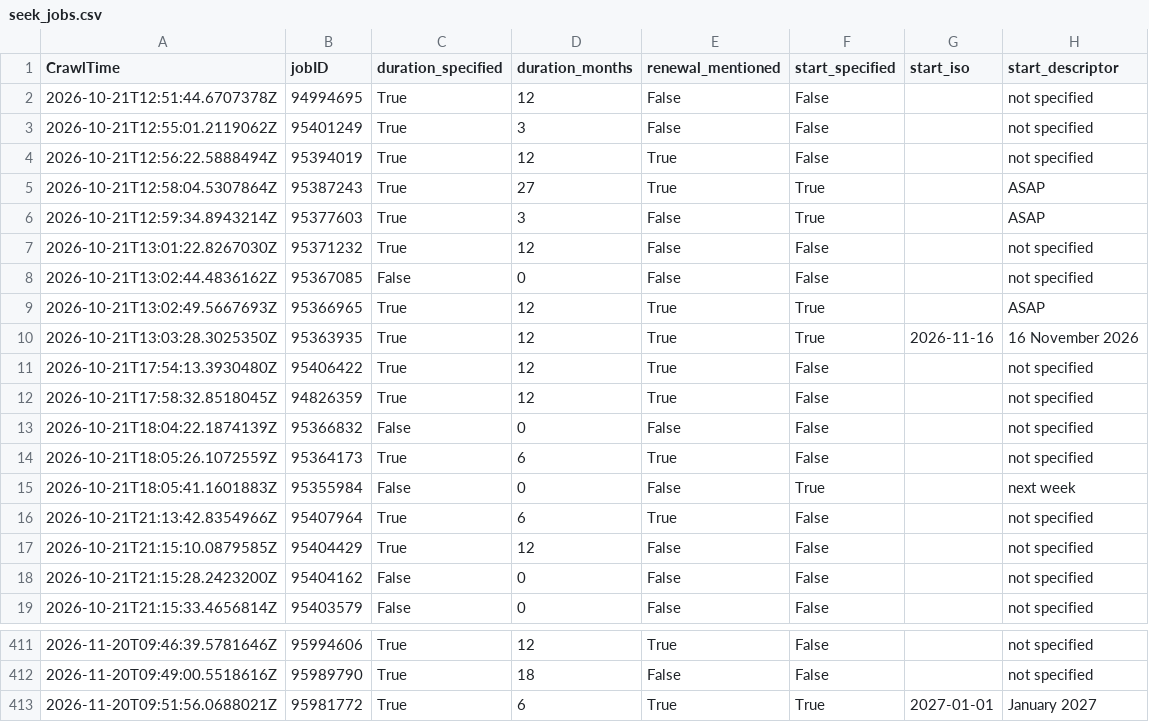
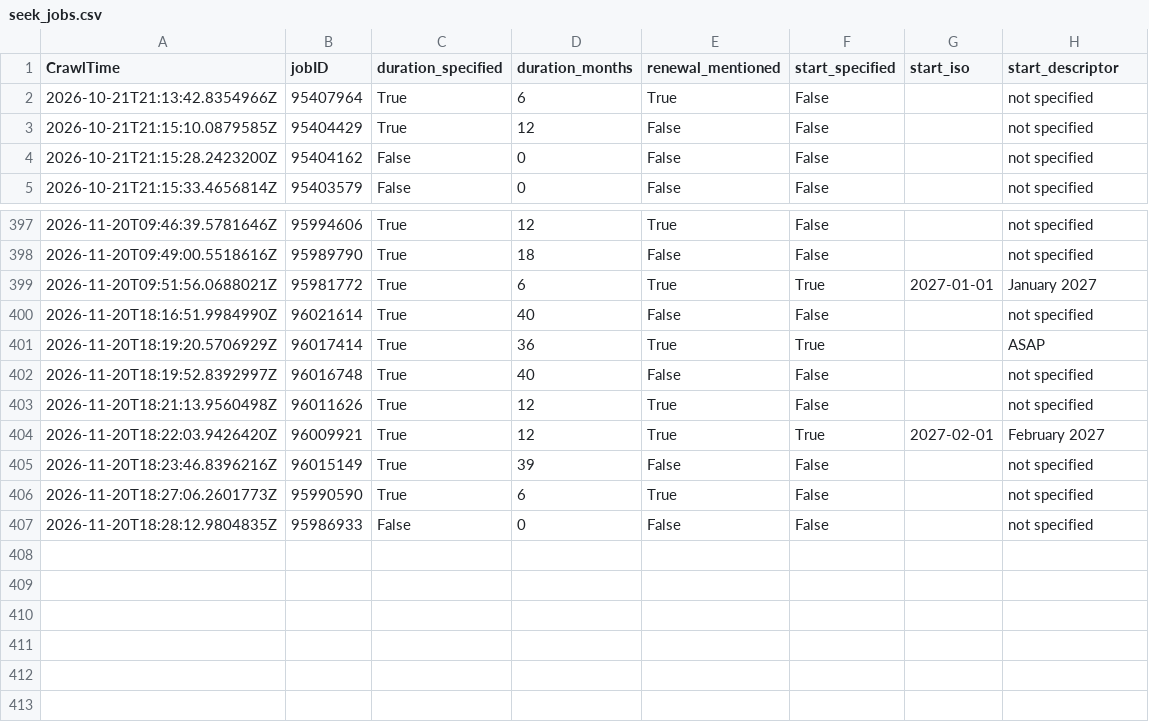
Before and after one commit to adverbdizzy7d/Seek-Jobs, a CSV file: data/seek_jobs.csv, drawn as a sheet; only a part is shown, gaps mark what is left out.

```diff
--- a/data/seek_jobs.csv
+++ b/data/seek_jobs.csv
@@ -1,16 +1,2 @@
 CrawlTime,jobID,duration_specified,duration_months,renewal_mentioned,start_specified,start_iso,start_descriptor
-"2026-10-21T12:51:44.6707378Z","94994695","True","12","False","False","","not specified"
-"2026-10-21T12:55:01.2119062Z","95401249","True","3","False","False","","not specified"
-"2026-10-21T12:56:22.5888494Z","95394019","True","12","True","False","","not specified"
-"2026-10-21T12:58:04.5307864Z","95387243","True","27","True","True","","ASAP"
-"2026-10-21T12:59:34.8943214Z","95377603","True","3","False","True","","ASAP"
-"2026-10-21T13:01:22.8267030Z","95371232","True","12","False","False","","not specified"
-"2026-10-21T13:02:44.4836162Z","95367085","False","0","False","False","","not specified"
-"2026-10-21T13:02:49.5667693Z","95366965","True","12","True","True","","ASAP"
-"2026-10-21T13:03:28.3025350Z","95363935","True","12","True","True","2026-11-16","16 November 2026"
-"2026-10-21T17:54:13.3930480Z","95406422","True","12","True","False","","not specified"
-"2026-10-21T17:58:32.8518045Z","94826359","True","12","True","False","","not specified"
-"2026-10-21T18:04:22.1874139Z","95366832","False","0","False","False","","not specified"
-"2026-10-21T18:05:26.1072559Z","95364173","True","6","True","False","","not specified"
-"2026-10-21T18:05:41.1601883Z","95355984","False","0","False","True","","next week"
 "2026-10-21T21:13:42.8354966Z","95407964","True","6","True","False","","not specified"
@@ -413 +399,9 @@ CrawlTime,jobID,duration_specified,duration_months,renewal_mentioned,start_speci
 "2026-11-20T09:51:56.0688021Z","95981772","True","6","True","True","2027-01-01","January 2027"
+"2026-11-20T18:16:51.9984990Z","96021614","True","40","False","False","","not specified"
+"2026-11-20T18:19:20.5706929Z","96017414","True","36","True","True","","ASAP"
+"2026-11-20T18:19:52.8392997Z","96016748","True","40","False","False","","not specified"
+"2026-11-20T18:21:13.9560498Z","96011626","True","12","True","False","","not specified"
+"2026-11-20T18:22:03.9426420Z","96009921","True","12","True","True","2027-02-01","February 2027"
+"2026-11-20T18:23:46.8396216Z","96015149","True","39","False","False","","not specified"
+"2026-11-20T18:27:06.2601773Z","95990590","True","6","True","False","","not specified"
+"2026-11-20T18:28:12.9804835Z","95986933","False","0","False","False","","not specified"
```
